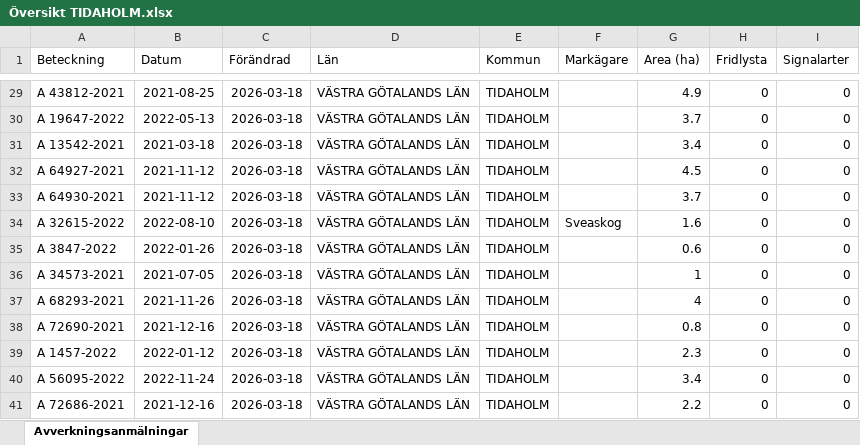
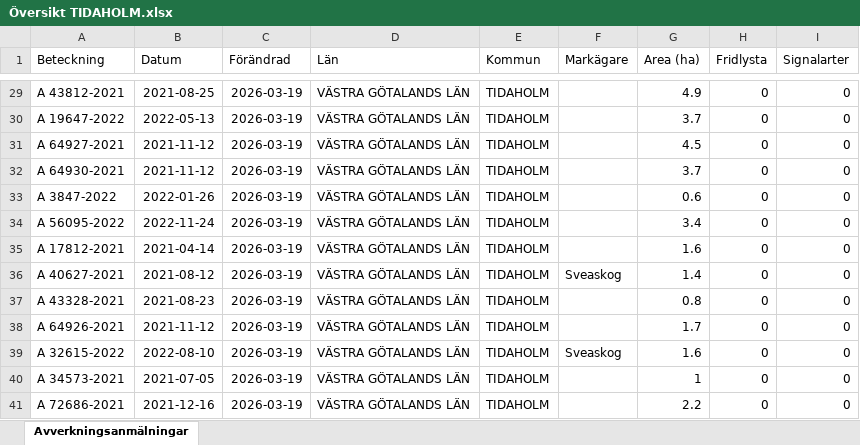
Before and after one commit to klasma/Logging_1498, an Excel workbook: Översikt TIDAHOLM.xlsx, sheet Avverkningsanmälningar, drawn as a sheet; only a part is shown, gaps mark what is left out; values as stored, in another font and other column widths than the file's, no borders; the diff covers the shown part only; the diff names each change by its address in the sheet, - before the commit and + after, or states it on an @@ line.

```diff
--- a/Översikt TIDAHOLM.xlsx (sheet Avverkningsanmälningar)
+++ b/Översikt TIDAHOLM.xlsx (sheet Avverkningsanmälningar)
-C29:C41 (Förändrad): 2026-03-18
+C29:C41 (Förändrad): 2026-03-19
-A31 (Beteckning): A 13542-2021
+A31 (Beteckning): A 64927-2021
-B31 (Datum): 2021-03-18
+B31 (Datum): 2021-11-12
-G31 (Area (ha)): 3.4
+G31 (Area (ha)): 4.5
-A32 (Beteckning): A 64927-2021
+A32 (Beteckning): A 64930-2021
-G32 (Area (ha)): 4.5
+G32 (Area (ha)): 3.7
-A33 (Beteckning): A 64930-2021
+A33 (Beteckning): A 3847-2022
-B33 (Datum): 2021-11-12
+B33 (Datum): 2022-01-26
-G33 (Area (ha)): 3.7
+G33 (Area (ha)): 0.6
-A34 (Beteckning): A 32615-2022
+A34 (Beteckning): A 56095-2022
-B34 (Datum): 2022-08-10
+B34 (Datum): 2022-11-24
-F34 (Markägare): Sveaskog
+F34 (Markägare): (empty)
-G34 (Area (ha)): 1.6
+G34 (Area (ha)): 3.4
-A35 (Beteckning): A 3847-2022
+A35 (Beteckning): A 17812-2021
-B35 (Datum): 2022-01-26
+B35 (Datum): 2021-04-14
-G35 (Area (ha)): 0.6
+G35 (Area (ha)): 1.6
-A36 (Beteckning): A 34573-2021
+A36 (Beteckning): A 40627-2021
-B36 (Datum): 2021-07-05
+B36 (Datum): 2021-08-12
-F36 (Markägare): (empty)
+F36 (Markägare): Sveaskog
-G36 (Area (ha)): 1
+G36 (Area (ha)): 1.4
-A37 (Beteckning): A 68293-2021
+A37 (Beteckning): A 43328-2021
-B37 (Datum): 2021-11-26
+B37 (Datum): 2021-08-23
-G37 (Area (ha)): 4
+G37 (Area (ha)): 0.8
-A38 (Beteckning): A 72690-2021
+A38 (Beteckning): A 64926-2021
-B38 (Datum): 2021-12-16
+B38 (Datum): 2021-11-12
-G38 (Area (ha)): 0.8
+G38 (Area (ha)): 1.7
-A39 (Beteckning): A 1457-2022
+A39 (Beteckning): A 32615-2022
-B39 (Datum): 2022-01-12
+B39 (Datum): 2022-08-10
-F39 (Markägare): (empty)
+F39 (Markägare): Sveaskog
-G39 (Area (ha)): 2.3
+G39 (Area (ha)): 1.6
-A40 (Beteckning): A 56095-2022
+A40 (Beteckning): A 34573-2021
-B40 (Datum): 2022-11-24
+B40 (Datum): 2021-07-05
-G40 (Area (ha)): 3.4
+G40 (Area (ha)): 1
```
Also changed, not shown: 1733 edited cells elsewhere in this sheet, artfynd/A 12353-2022 artfynd.xlsx, artfynd/A 2389-2024 artfynd.xlsx, 40 other files.
